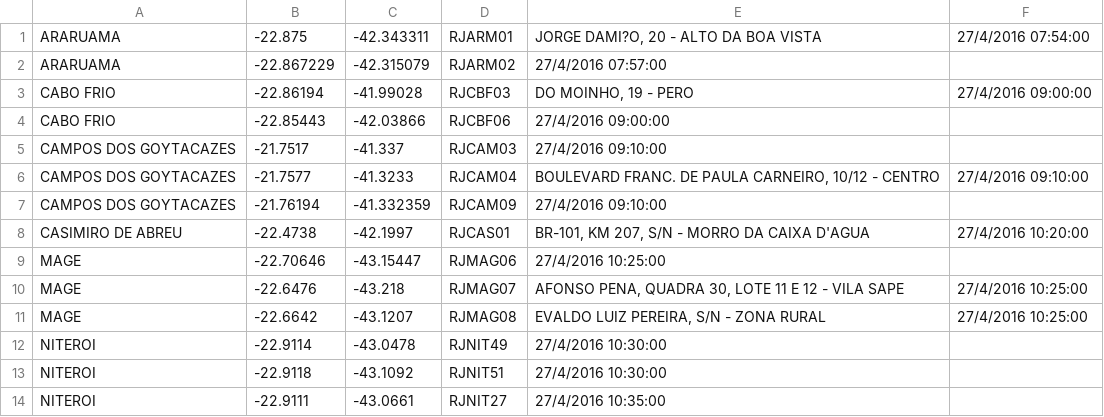
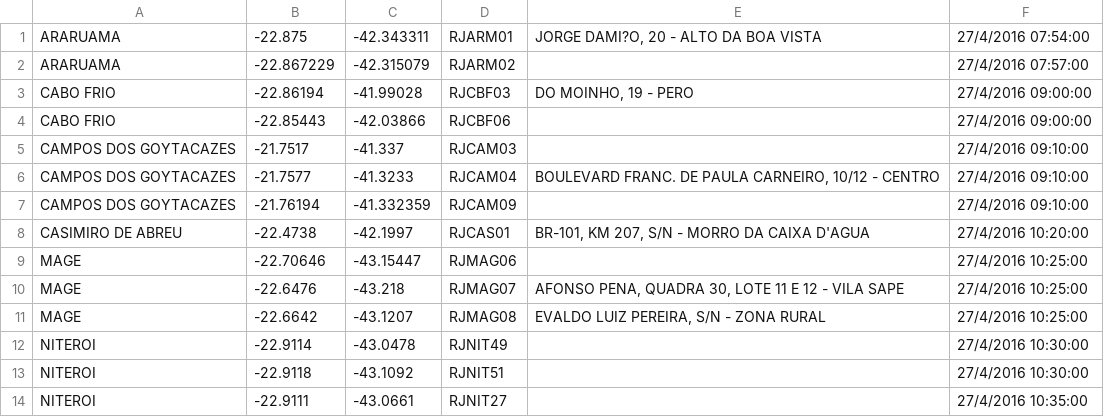
Before and after one commit to ProofsOfConcept/Ampla, a CSV file: js/alarmeDiario_20160502.csv (was js/alarmeDiario.csv), drawn as a sheet.

```diff
--- a/js/alarmeDiario.csv
+++ b/js/alarmeDiario_20160502.csv
@@ -1,14 +1,14 @@
 ARARUAMA;-22.875;-42.343311;RJARM01;JORGE DAMI?O, 20 - ALTO DA BOA VISTA;27/4/2016 07:54:00;;
-ARARUAMA;-22.867229;-42.315079;RJARM02;27/4/2016 07:57:00;;;
+ARARUAMA;-22.867229;-42.315079;RJARM02;;27/4/2016 07:57:00;;;
 CABO FRIO;-22.86194;-41.99028;RJCBF03;DO MOINHO, 19 - PERO;27/4/2016 09:00:00;;;
-CABO FRIO;-22.85443;-42.03866;RJCBF06;27/4/2016 09:00:00;;;
-CAMPOS DOS GOYTACAZES;-21.7517;-41.337;RJCAM03;27/4/2016 09:10:00;;
+CABO FRIO;-22.85443;-42.03866;RJCBF06;;27/4/2016 09:00:00;;;
+CAMPOS DOS GOYTACAZES;-21.7517;-41.337;RJCAM03;;27/4/2016 09:10:00;;
 CAMPOS DOS GOYTACAZES;-21.7577;-41.3233;RJCAM04;BOULEVARD FRANC. DE PAULA CARNEIRO, 10/12 - CENTRO;27/4/2016 09:10:00;;;
-CAMPOS DOS GOYTACAZES;-21.76194;-41.332359;RJCAM09;27/4/2016 09:10:00;;;
+CAMPOS DOS GOYTACAZES;-21.76194;-41.332359;RJCAM09;;27/4/2016 09:10:00;;;
 CASIMIRO DE ABREU;-22.4738;-42.1997;RJCAS01;BR-101, KM 207, S/N - MORRO DA CAIXA D'AGUA;27/4/2016 10:20:00;;;
-MAGE;-22.70646;-43.15447;RJMAG06;27/4/2016 10:25:00;;;
+MAGE;-22.70646;-43.15447;RJMAG06;;27/4/2016 10:25:00;;;
 MAGE;-22.6476;-43.218;RJMAG07;AFONSO PENA, QUADRA 30, LOTE 11 E 12 - VILA SAPE;27/4/2016 10:25:00;;;
 MAGE;-22.6642;-43.1207;RJMAG08;EVALDO LUIZ PEREIRA, S/N - ZONA RURAL;27/4/2016 10:25:00;;;
-NITEROI;-22.9114;-43.0478;RJNIT49;27/4/2016 10:30:00;;;
-NITEROI;-22.9118;-43.1092;RJNIT51;27/4/2016 10:30:00;;;
-NITEROI;-22.9111;-43.0661;RJNIT27;27/4/2016 10:35:00;;;
+NITEROI;-22.9114;-43.0478;RJNIT49;;27/4/2016 10:30:00;;;
+NITEROI;-22.9118;-43.1092;RJNIT51;;27/4/2016 10:30:00;;;
+NITEROI;-22.9111;-43.0661;RJNIT27;;27/4/2016 10:35:00;;;
```
Also changed, not shown: 7 other files.
